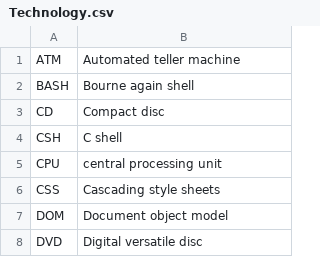
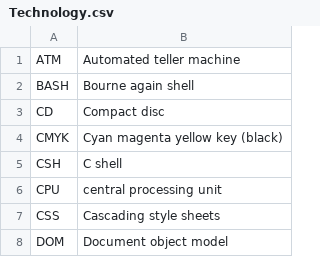
Before and after one commit to Zeick/Lyhenteet, a CSV file: Technology.csv, drawn as a sheet; only a part is shown; the shorter side is filled out with more unchanged rows.

Commit message:
tech cmyk

```diff
--- a/Technology.csv
+++ b/Technology.csv
@@ -3,2 +3,3 @@ BASH	,Bourne again shell
 CD      ,Compact disc
+CMYK    ,Cyan magenta yellow key (black)
 CSH     ,C shell
```
